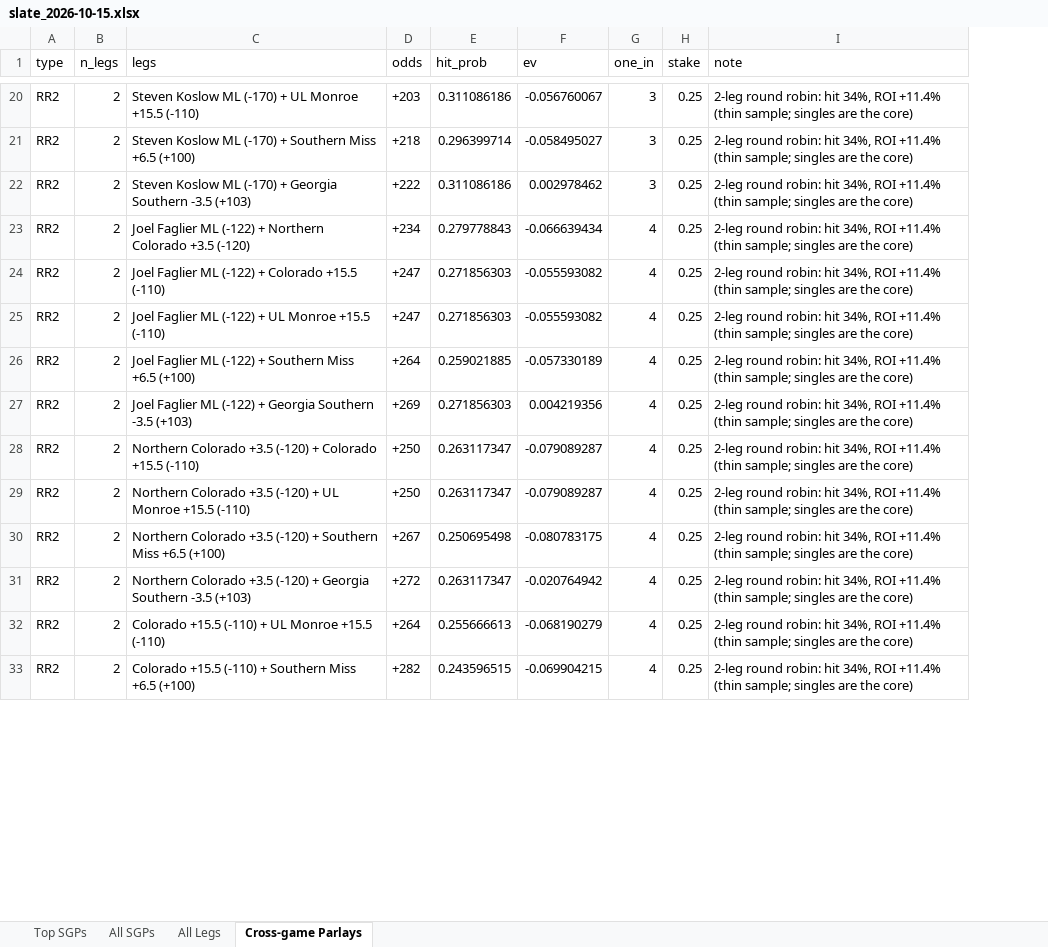
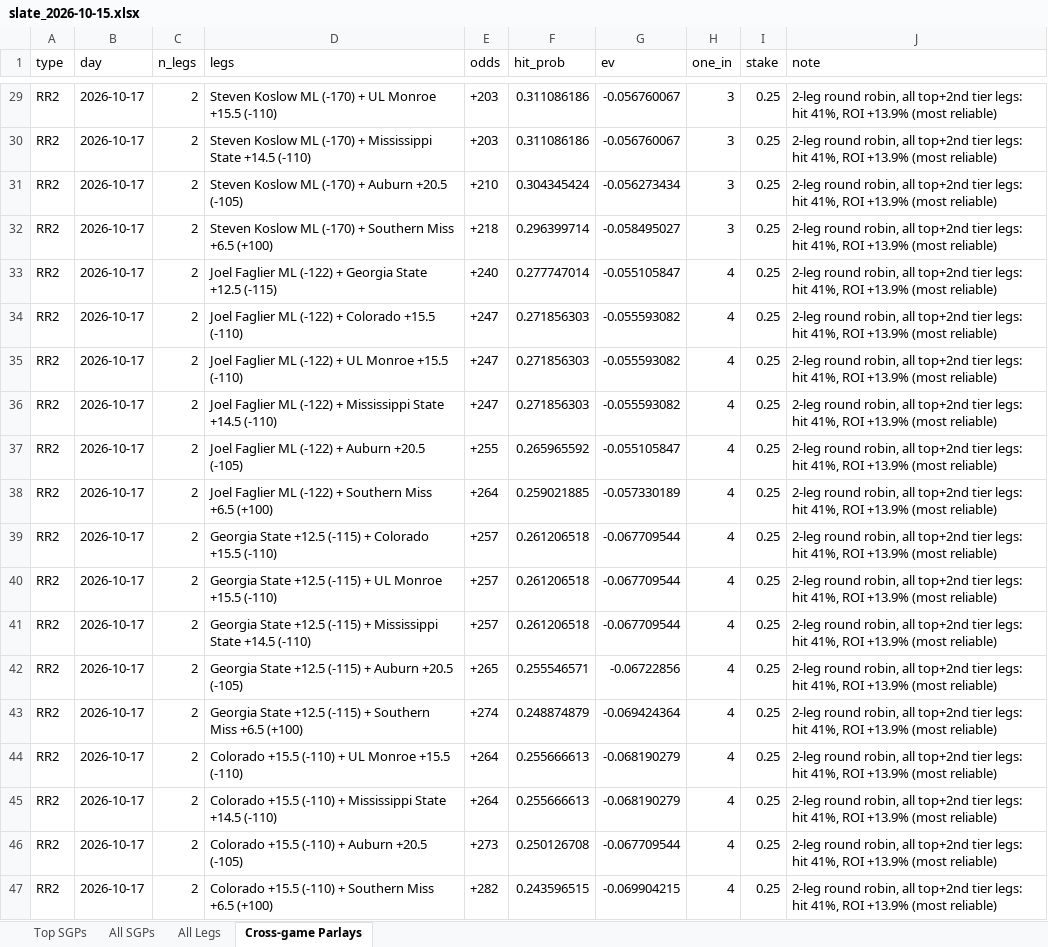
Before and after one commit to tcase0618/AgenticSportsBetting, an Excel workbook: results/slates/slate_2026-10-15.xlsx, sheet Cross-game Parlays, drawn as a sheet; only a part is shown, gaps mark what is left out; values as stored, in another font and other column widths than the file's, no borders; removed rows and columns are numbered as before the commit, all else as after; the diff covers the shown part only; the diff names each change by its address in the sheet, - before the commit and + after, or states it on an @@ line.

```diff
--- a/results/slates/slate_2026-10-15.xlsx (sheet Cross-game Parlays)
+++ b/results/slates/slate_2026-10-15.xlsx (sheet Cross-game Parlays)
+column B (day), row 29: 2026-10-17; rows 32-35: all 2026-10-17; rows 38-44: all 2026-10-17; row 47: 2026-10-17
-J29 (note): 2-leg round robin: hit 34%, ROI +11.4% (thin sample; singles are the core)
+J29 (note): 2-leg round robin, all top+2nd tier legs: hit 41%, ROI +13.9% (most reliable)
+row 30: RR2 | 2026-10-17 | 2 | Steven Koslow ML (-170) + Mississippi State +14.5 (-110) | +203 | 0.311086186 | -0.056760067 | 3 | 0.25 | 2-leg round robin, all top+2nd tier legs: hit 41%, ROI +13.9% (most reliable)
+row 31: RR2 | 2026-10-17 | 2 | Steven Koslow ML (-170) + Auburn +20.5 (-105) | +210 | 0.304345424 | -0.056273434 | 3 | 0.25 | 2-leg round robin, all top+2nd tier legs: hit 41%, ROI +13.9% (most reliable)
-J32 (note): 2-leg round robin: hit 34%, ROI +11.4% (thin sample; singles are the core)
+J32 (note): 2-leg round robin, all top+2nd tier legs: hit 41%, ROI +13.9% (most reliable)
-row 22: RR2 | 2 | Steven Koslow ML (-170) + Georgia Southern -3.5 (+103) | +222 | 0.311086186 | 0.002978462 | 3 | 0.25 | 2-leg round robin: hit 34%, ROI +11.4% (thin sample; singles are the core)
-D33 (legs): …(-122) + Northern Colorado +3.5 (-120)
+D33 (legs): …(-122) + Georgia State +12.5 (-115)
-E33 (odds): +234
+E33 (odds): +240
-F33 (hit_prob): 0.279778843
+F33 (hit_prob): 0.277747014
-G33 (ev): -0.066639434
+G33 (ev): -0.055105847
-J33:J35 (note): 2-leg round robin: hit 34%, ROI +11.4% (thin sample; singles are the core)
+J33:J35 (note): 2-leg round robin, all top+2nd tier legs: hit 41%, ROI +13.9% (most reliable)
+row 36: RR2 | 2026-10-17 | 2 | Joel Faglier ML (-122) + Mississippi State +14.5 (-110) | +247 | 0.271856303 | -0.055593082 | 4 | 0.25 | 2-leg round robin, all top+2nd tier legs: hit 41%, ROI +13.9% (most reliable)
+row 37: RR2 | 2026-10-17 | 2 | Joel Faglier ML (-122) + Auburn +20.5 (-105) | +255 | 0.265965592 | -0.055105847 | 4 | 0.25 | 2-leg round robin, all top+2nd tier legs: hit 41%, ROI +13.9% (most reliable)
-J38:J44 (note): 2-leg round robin: hit 34%, ROI +11.4% (thin sample; singles are the core)
+J38:J44 (note): 2-leg round robin, all top+2nd tier legs: hit 41%, ROI +13.9% (most reliable)
-D39 (legs): Joel Faglier ML (-122) + Georgia Southern -3.5 (+103)
+D39 (legs): Georgia State +12.5 (-115) + Colorado +15.5 (-110)
-E39 (odds): +269
+E39 (odds): +257
-F39 (hit_prob): 0.271856303
+F39 (hit_prob): 0.261206518
-G39 (ev): 0.004219356
+G39 (ev): -0.067709544
-D40 (legs): Northern Colorado +3.5 (-120) + Colorado +15.5 (-110)
+D40 (legs): Georgia State +12.5 (-115) + UL Monroe +15.5 (-110)
-E40:E41 (odds): +250
+E40:E41 (odds): +257
-F40:F41 (hit_prob): 0.263117347
+F40:F41 (hit_prob): 0.261206518
-G40:G41 (ev): -0.079089287
+G40:G41 (ev): -0.067709544
-D41 (legs): Northern Colorado +3.5 (-120) + UL Monroe +15.5 (-110)
+D41 (legs): Georgia State +12.5 (-115) + Mississippi State +14.5 (-110)
-D42 (legs): Northern Colorado +3.5 (-120) + Southern Miss +6.5 (+100)
+D42 (legs): Georgia State +12.5 (-115) + Auburn +20.5 (-105)
-E42 (odds): +267
+E42 (odds): +265
-F42 (hit_prob): 0.250695498
+F42 (hit_prob): 0.255546571
-G42 (ev): -0.080783175
+G42 (ev): -0.06722856
-D43 (legs): Northern Colorado +3.5 (-120) + Georgia Southern -3.5 (+103)
+D43 (legs): Georgia State +12.5 (-115) + Southern Miss +6.5 (+100)
-E43 (odds): +272
+E43 (odds): +274
-F43 (hit_prob): 0.263117347
+F43 (hit_prob): 0.248874879
-G43 (ev): -0.020764942
+G43 (ev): -0.069424364
+row 45: RR2 | 2026-10-17 | 2 | Colorado +15.5 (-110) + Mississippi State +14.5 (-110) | +264 | 0.255666613 | -0.068190279 | 4 | 0.25 | 2-leg round robin, all top+2nd tier legs: hit 41%, ROI +13.9% (most reliable)
+row 46: RR2 | 2026-10-17 | 2 | Colorado +15.5 (-110) + Auburn +20.5 (-105) | +273 | 0.250126708 | -0.067709544 | 4 | 0.25 | 2-leg round robin, all top+2nd tier legs: hit 41%, ROI +13.9% (most reliable)
-J47 (note): 2-leg round robin: hit 34%, ROI +11.4% (thin sample; singles are the core)
+J47 (note): 2-leg round robin, all top+2nd tier legs: hit 41%, ROI +13.9% (most reliable)
```
Also changed, not shown: 16 added rows, 4 removed rows and 42 edited cells elsewhere in this sheet, sheet All SGPs, sheet All Legs, sheet Top SGPs, 7 other files.
